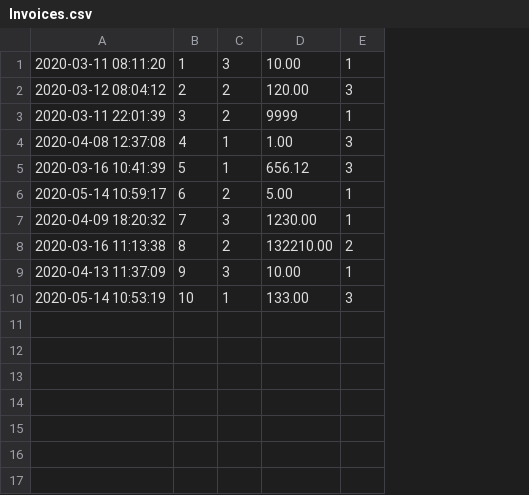
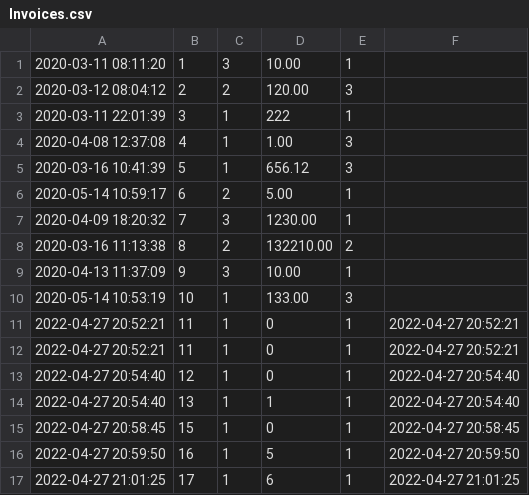
Before and after one commit to eyal7773/QiraTask, a CSV file: WebApplication1/Data/Invoices.csv, drawn as a sheet; the diff names each change by its address in the sheet, - before the commit and + after, or states it on an @@ line.

```diff
--- a/WebApplication1/Data/Invoices.csv
+++ b/WebApplication1/Data/Invoices.csv
+column F, empty
-C3: 2
+C3: 1
-D3: 9999
+D3: 222
+row 11: 2022-04-27 20:52:21 | 11 | 1 | 0 | 1 | 2022-04-27 20:52:21
+row 12: 2022-04-27 20:52:21 | 11 | 1 | 0 | 1 | 2022-04-27 20:52:21
+row 13: 2022-04-27 20:54:40 | 12 | 1 | 0 | 1 | 2022-04-27 20:54:40
+row 14: 2022-04-27 20:54:40 | 13 | 1 | 1 | 1 | 2022-04-27 20:54:40
+row 15: 2022-04-27 20:58:45 | 15 | 1 | 0 | 1 | 2022-04-27 20:58:45
+row 16: 2022-04-27 20:59:50 | 16 | 1 | 5 | 1 | 2022-04-27 20:59:50
+row 17: 2022-04-27 21:01:25 | 17 | 1 | 6 | 1 | 2022-04-27 21:01:25
```
Also changed, not shown: 8 other files.
